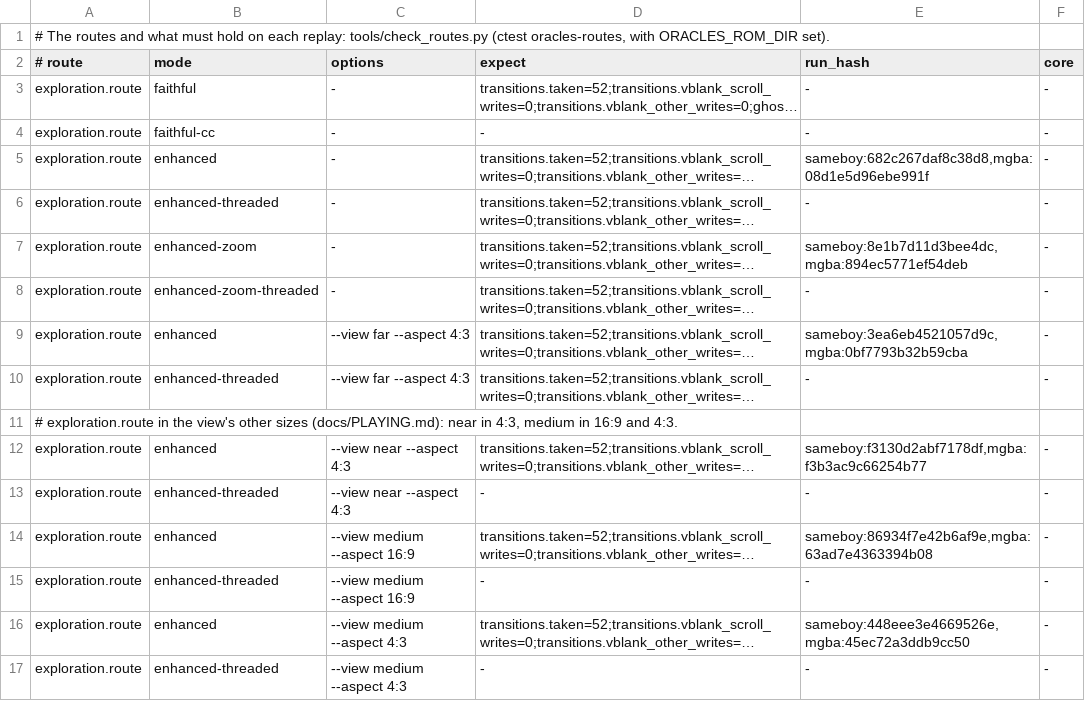
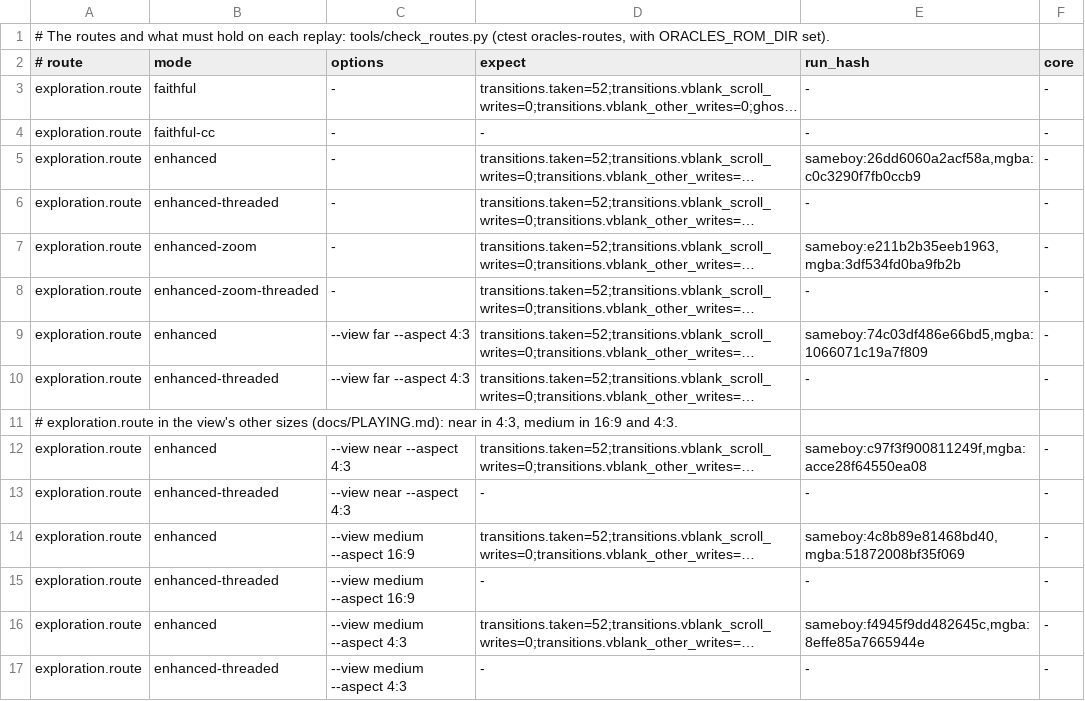
Before and after one commit to thibautbus/top, a TSV file: routes/moonrise-regalia/checks.tsv, drawn as a sheet; long unchanged cells end in …; the diff names each change by its address in the sheet, - before the commit and + after, or states it on an @@ line.

```diff
--- a/routes/moonrise-regalia/checks.tsv
+++ b/routes/moonrise-regalia/checks.tsv
-E5 (run_hash): sameboy:682c267daf8c38d8,mgba:08d1e5d96ebe991f
+E5 (run_hash): sameboy:26dd6060a2acf58a,mgba:c0c3290f7fb0ccb9
-E7 (run_hash): sameboy:8e1b7d11d3bee4dc,mgba:894ec5771ef54deb
+E7 (run_hash): sameboy:e211b2b35eeb1963,mgba:3df534fd0ba9fb2b
-E9 (run_hash): sameboy:3ea6eb4521057d9c,mgba:0bf7793b32b59cba
+E9 (run_hash): sameboy:74c03df486e66bd5,mgba:1066071c19a7f809
-E12 (run_hash): sameboy:f3130d2abf7178df,mgba:f3b3ac9c66254b77
+E12 (run_hash): sameboy:c97f3f900811249f,mgba:acce28f64550ea08
-E14 (run_hash): sameboy:86934f7e42b6af9e,mgba:63ad7e4363394b08
+E14 (run_hash): sameboy:4c8b89e81468bd40,mgba:51872008bf35f069
-E16 (run_hash): sameboy:448eee3e4669526e,mgba:45ec72a3ddb9cc50
+E16 (run_hash): sameboy:f4945f9dd482645c,mgba:8effe85a7665944e
```
Also changed, not shown: routes/ages/checks.tsv, routes/gifts-of-kinomi/checks.tsv, 28 other files.
